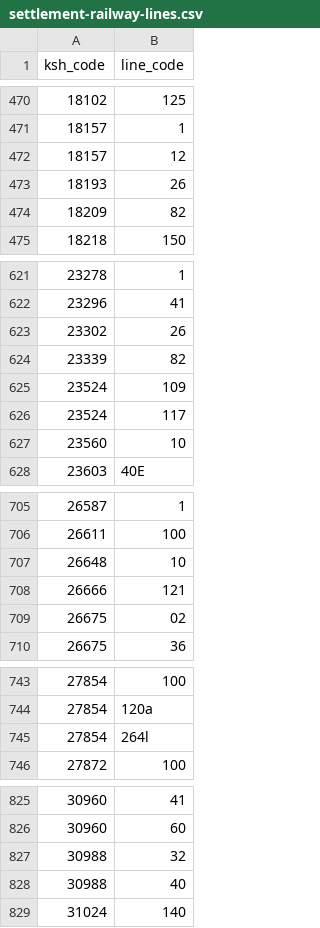
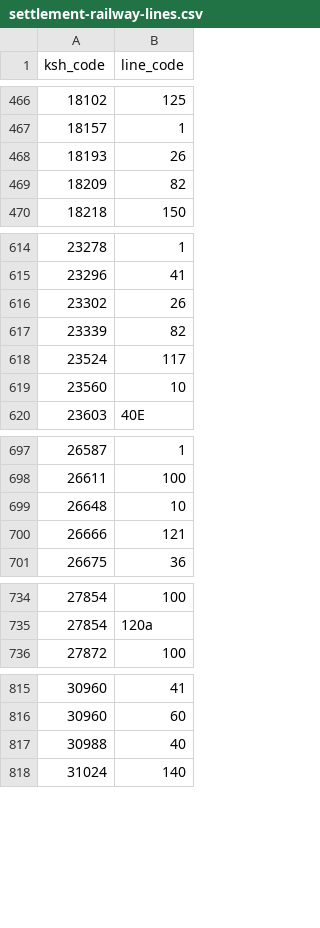
Before and after one commit to kplevi05/Orszem, a CSV file: reference-data/osm-review/settlement-railway-lines.csv, drawn as a sheet; only a part is shown, gaps mark what is left out; the diff covers the shown part only; the diff names each change by its address in the sheet, - before the commit and + after, or states it on an @@ line.

```diff
--- a/reference-data/osm-review/settlement-railway-lines.csv
+++ b/reference-data/osm-review/settlement-railway-lines.csv
-row 472: 18157 | 12
-row 625: 23524 | 109
-row 709: 26675 | 02
-row 745: 27854 | 264l
-row 827: 30988 | 32
```
Also changed, not shown: 6 removed rows elsewhere in this file, reference-data/osm-review/evidence.csv, reference-data/osm-review/needs-review.csv, 2 other files.
